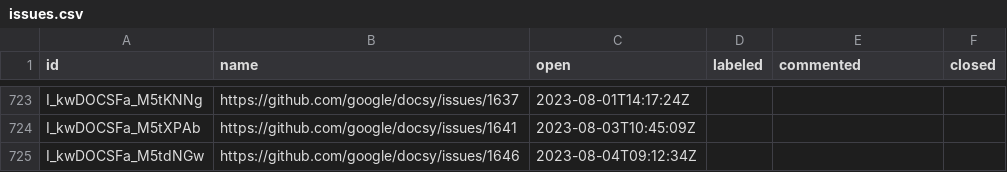
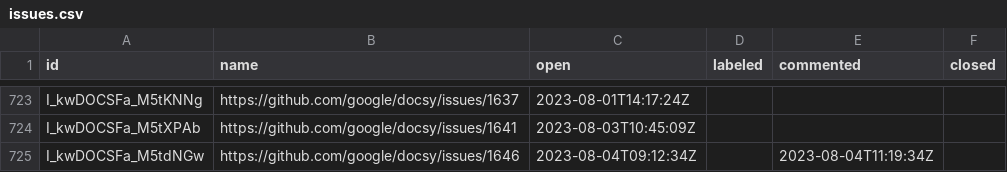
Before and after one commit to deining/docsy-metrics, a CSV file: data/google/docsy/issues.csv, drawn as a sheet; only a part is shown, gaps mark what is left out.

```diff
--- a/data/google/docsy/issues.csv
+++ b/data/google/docsy/issues.csv
@@ -724,2 +724,2 @@ I_kwDOCSFa_M5tKNNg,https://github.com/google/docsy/issues/1637,2023-08-01T14:17:
 I_kwDOCSFa_M5tXPAb,https://github.com/google/docsy/issues/1641,2023-08-03T10:45:09Z,,,
-I_kwDOCSFa_M5tdNGw,https://github.com/google/docsy/issues/1646,2023-08-04T09:12:34Z,,,
+I_kwDOCSFa_M5tdNGw,https://github.com/google/docsy/issues/1646,2023-08-04T09:12:34Z,,2023-08-04T11:19:34Z,
```
